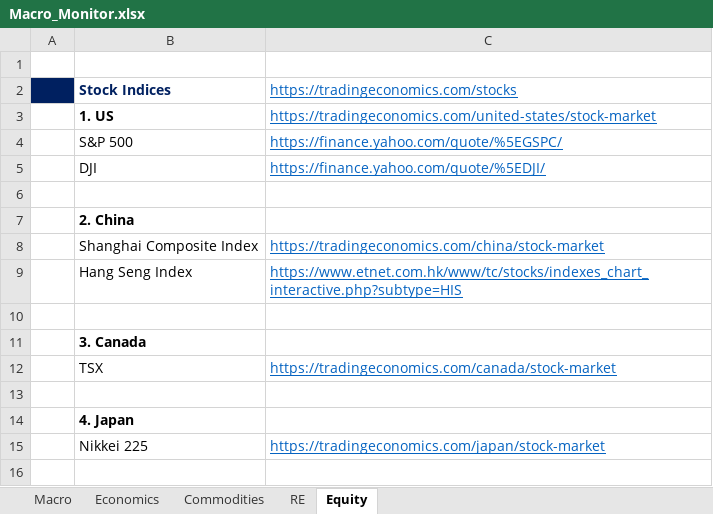
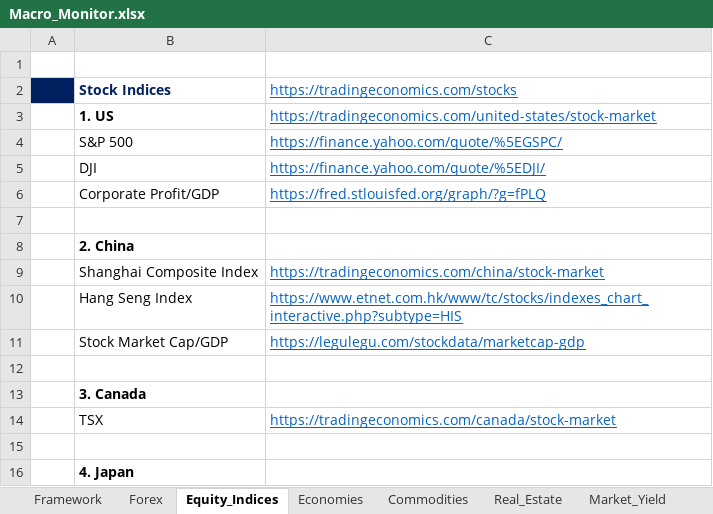
Before and after one commit to JerryChenz/Invest_Proc_Alpha, an Excel workbook: financial_models/Macro_Monitor.xlsx, sheet Equity_Indices, drawn as a sheet; only a part is shown; the shorter side is filled out with more unchanged rows; values as stored, in another font and other column widths than the file's, no borders; the diff names each change by its address in the sheet, - before the commit and + after, or states it on an @@ line.

```diff
--- a/financial_models/Macro_Monitor.xlsx (sheet Equity_Indices)
+++ b/financial_models/Macro_Monitor.xlsx (sheet Equity_Indices)
-sheet tab: Macro
+sheet tab: Market_Yield
-sheet tab: Economics
+sheet tab: Economies
-sheet tab: RE
+sheet tab: Real_Estate
-sheet tab: Equity
+sheet tab: Equity_Indices
+sheet tab: Framework
+sheet tab: Forex
@@ sheet tab order changed: Framework | Forex | Equity_Indices | Economies | Commodities | Real_Estate | Market_Yield @@
+row 6:  | Corporate Profit/GDP | https://fred.stlouisfed.org/graph/?g=fPLQ
+row 11:  | Stock Market Cap/GDP | https://legulegu.com/stockdata/marketcap-gdp
```
Also changed, not shown: sheet Market_Yield, sheet Real_Estate, sheet Commodities, formulas that keep their value.
